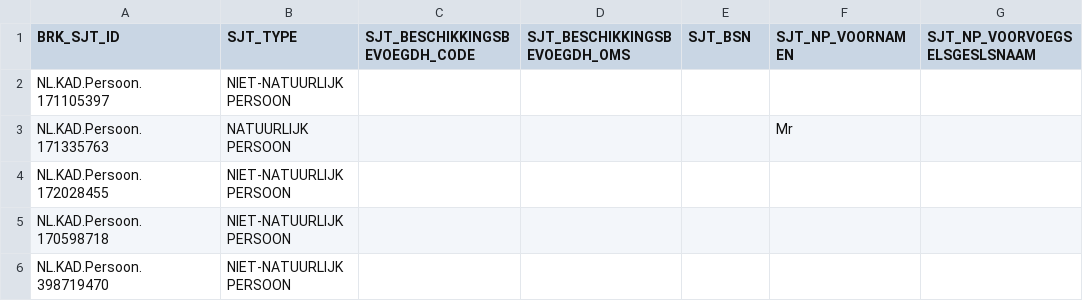
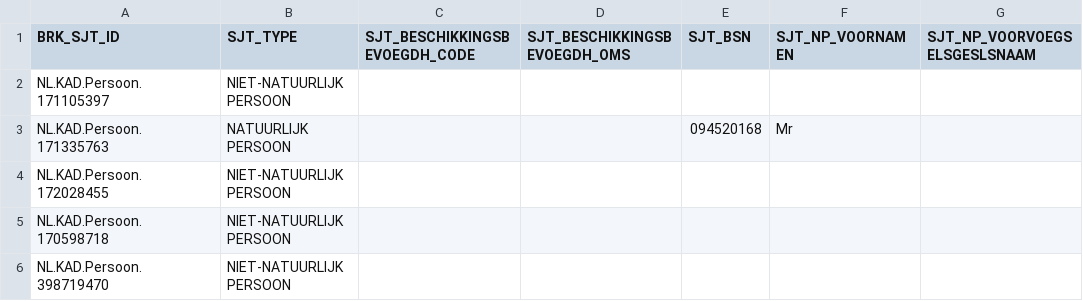
Before and after one commit to Amsterdam/bag_services, a CSV file: bag/gob/brk/BRK_kadastraal_subject_20151116.csv, drawn as a sheet; only a part is shown; the diff names each change by its address in the sheet, - before the commit and + after, or states it on an @@ line.

```diff
--- a/bag/gob/brk/BRK_kadastraal_subject_20151116.csv
+++ b/bag/gob/brk/BRK_kadastraal_subject_20151116.csv
-E3 (SJT_BSN): (empty)
+E3 (SJT_BSN): 094520168
```
Also changed, not shown: 9 other files.
